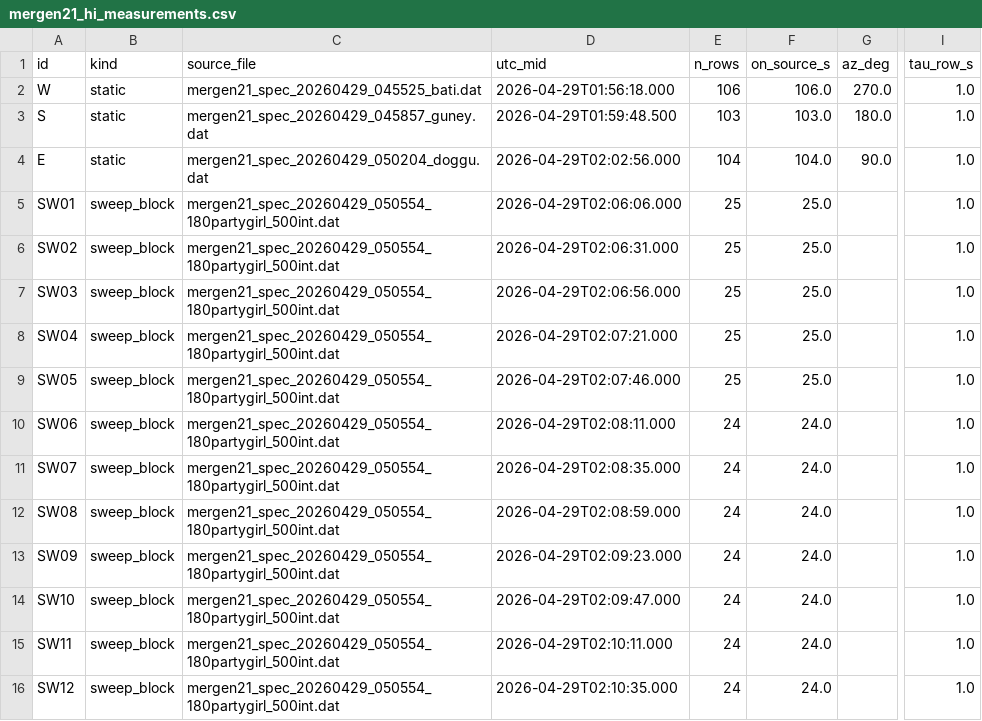
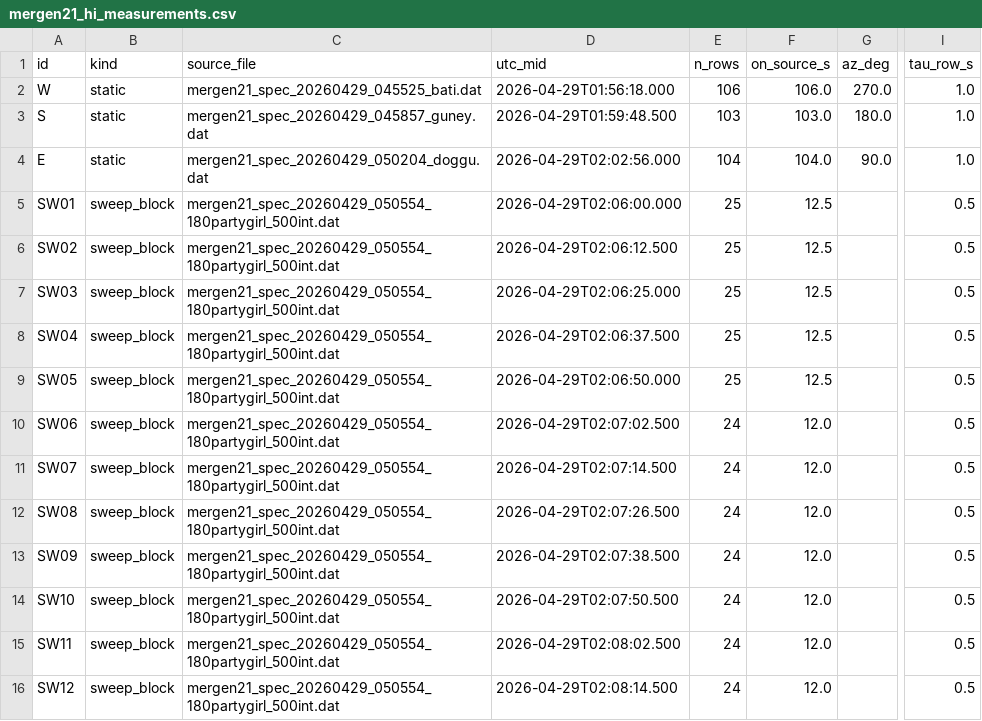
Before and after one commit to AlpGoXd/mergen-21, a CSV file: software/analysis/outputs/mergen21_hi_measurements.csv, drawn as a sheet; only a part is shown, gaps mark what is left out; the diff names each change by its address in the sheet, - before the commit and + after, or states it on an @@ line.

```diff
--- a/software/analysis/outputs/mergen21_hi_measurements.csv
+++ b/software/analysis/outputs/mergen21_hi_measurements.csv
-D5 (utc_mid): 2026-04-29T02:06:06.000
+D5 (utc_mid): 2026-04-29T02:06:00.000
-F5:F9 (on_source_s): 25.0
+F5:F9 (on_source_s): 12.5
-I5:I16 (tau_row_s): 1.0
+I5:I16 (tau_row_s): 0.5
-D6 (utc_mid): 2026-04-29T02:06:31.000
+D6 (utc_mid): 2026-04-29T02:06:12.500
-D7 (utc_mid): 2026-04-29T02:06:56.000
+D7 (utc_mid): 2026-04-29T02:06:25.000
-D8 (utc_mid): 2026-04-29T02:07:21.000
+D8 (utc_mid): 2026-04-29T02:06:37.500
-D9 (utc_mid): 2026-04-29T02:07:46.000
+D9 (utc_mid): 2026-04-29T02:06:50.000
-D10 (utc_mid): 2026-04-29T02:08:11.000
+D10 (utc_mid): 2026-04-29T02:07:02.500
-F10:F16 (on_source_s): 24.0
+F10:F16 (on_source_s): 12.0
-D11 (utc_mid): 2026-04-29T02:08:35.000
+D11 (utc_mid): 2026-04-29T02:07:14.500
-D12 (utc_mid): 2026-04-29T02:08:59.000
+D12 (utc_mid): 2026-04-29T02:07:26.500
-D13 (utc_mid): 2026-04-29T02:09:23.000
+D13 (utc_mid): 2026-04-29T02:07:38.500
-D14 (utc_mid): 2026-04-29T02:09:47.000
+D14 (utc_mid): 2026-04-29T02:07:50.500
-D15 (utc_mid): 2026-04-29T02:10:11.000
+D15 (utc_mid): 2026-04-29T02:08:02.500
-D16 (utc_mid): 2026-04-29T02:10:35.000
+D16 (utc_mid): 2026-04-29T02:08:14.500
```
Also changed, not shown: observations/captures.csv, software/analysis/outputs/mergen21_data_manifest.csv, 10 other files.
